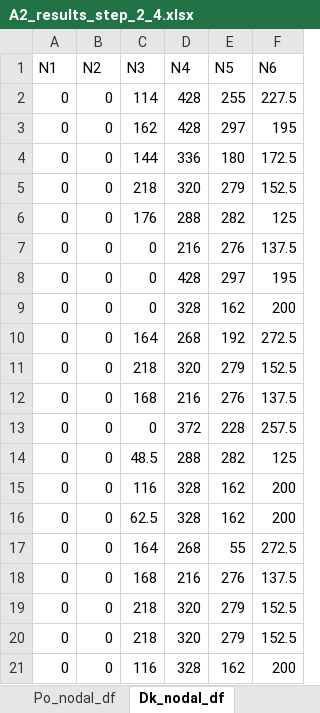
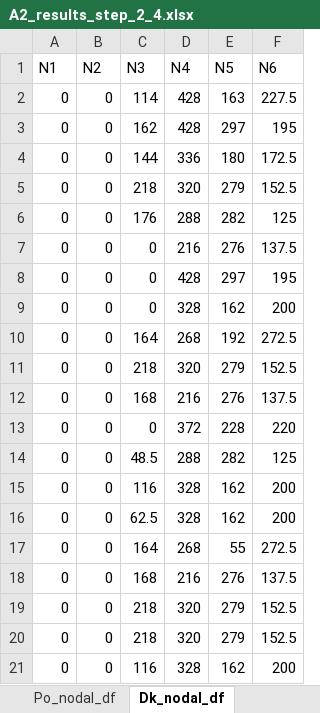
Before and after one commit to NiklasLuettringhaus/RenewablesInElectricityMarkets, an Excel workbook: A2_results_step_2_4.xlsx, sheet Dk_nodal_df, drawn as a sheet; values as stored, in another font and other column widths than the file's, no borders; the diff names each change by its address in the sheet, - before the commit and + after, or states it on an @@ line.

```diff
--- a/A2_results_step_2_4.xlsx (sheet Dk_nodal_df)
+++ b/A2_results_step_2_4.xlsx (sheet Dk_nodal_df)
-E2 (N5): 255
+E2 (N5): 163
-F13 (N6): 257.5
+F13 (N6): 220
```
Also changed, not shown: sheet Clearing_df, sheet DC_flow_df, sheet Ps_nodal_df, sheet SW_vs_Prof_df, sheet Po_nodal_df, sheet Price_s_df, 2 other files.
